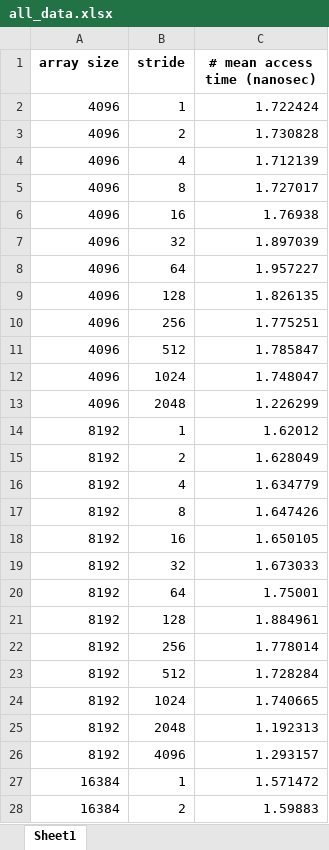
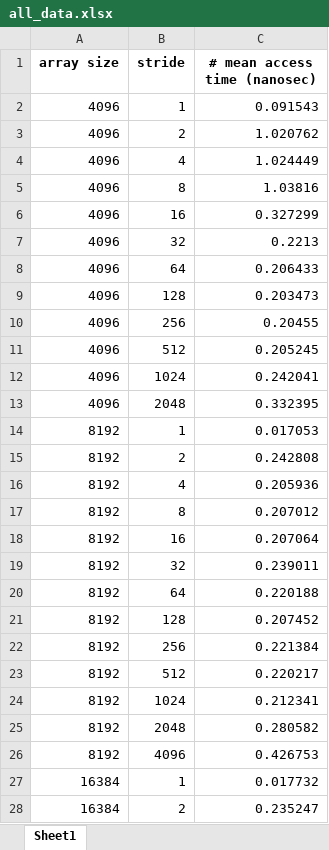
Before and after one commit to DuarteCruz6/projOC, an Excel workbook: proj1/medicoes/ex2/all_data.xlsx, sheet Sheet1, drawn as a sheet; only a part is shown; values as stored, in another font and other column widths than the file's, no borders; the diff covers the shown part only; the diff names each change by its address in the sheet, - before the commit and + after, or states it on an @@ line.

```diff
--- a/proj1/medicoes/ex2/all_data.xlsx (sheet Sheet1)
+++ b/proj1/medicoes/ex2/all_data.xlsx (sheet Sheet1)
-C2 (# mean access time (nanosec)): 1.722424
+C2 (# mean access time (nanosec)): 0.091543
-C3 (# mean access time (nanosec)): 1.730828
+C3 (# mean access time (nanosec)): 1.020762
-C4 (# mean access time (nanosec)): 1.712139
+C4 (# mean access time (nanosec)): 1.024449
-C5 (# mean access time (nanosec)): 1.727017
+C5 (# mean access time (nanosec)): 1.03816
-C6 (# mean access time (nanosec)): 1.76938
+C6 (# mean access time (nanosec)): 0.327299
-C7 (# mean access time (nanosec)): 1.897039
+C7 (# mean access time (nanosec)): 0.2213
-C8 (# mean access time (nanosec)): 1.957227
+C8 (# mean access time (nanosec)): 0.206433
-C9 (# mean access time (nanosec)): 1.826135
+C9 (# mean access time (nanosec)): 0.203473
-C10 (# mean access time (nanosec)): 1.775251
+C10 (# mean access time (nanosec)): 0.20455
-C11 (# mean access time (nanosec)): 1.785847
+C11 (# mean access time (nanosec)): 0.205245
-C12 (# mean access time (nanosec)): 1.748047
+C12 (# mean access time (nanosec)): 0.242041
-C13 (# mean access time (nanosec)): 1.226299
+C13 (# mean access time (nanosec)): 0.332395
-C14 (# mean access time (nanosec)): 1.62012
+C14 (# mean access time (nanosec)): 0.017053
-C15 (# mean access time (nanosec)): 1.628049
+C15 (# mean access time (nanosec)): 0.242808
-C16 (# mean access time (nanosec)): 1.634779
+C16 (# mean access time (nanosec)): 0.205936
-C17 (# mean access time (nanosec)): 1.647426
+C17 (# mean access time (nanosec)): 0.207012
-C18 (# mean access time (nanosec)): 1.650105
+C18 (# mean access time (nanosec)): 0.207064
-C19 (# mean access time (nanosec)): 1.673033
+C19 (# mean access time (nanosec)): 0.239011
-C20 (# mean access time (nanosec)): 1.75001
+C20 (# mean access time (nanosec)): 0.220188
-C21 (# mean access time (nanosec)): 1.884961
+C21 (# mean access time (nanosec)): 0.207452
-C22 (# mean access time (nanosec)): 1.778014
+C22 (# mean access time (nanosec)): 0.221384
-C23 (# mean access time (nanosec)): 1.728284
+C23 (# mean access time (nanosec)): 0.220217
-C24 (# mean access time (nanosec)): 1.740665
+C24 (# mean access time (nanosec)): 0.212341
-C25 (# mean access time (nanosec)): 1.192313
+C25 (# mean access time (nanosec)): 0.280582
-C26 (# mean access time (nanosec)): 1.293157
+C26 (# mean access time (nanosec)): 0.426753
-C27 (# mean access time (nanosec)): 1.571472
+C27 (# mean access time (nanosec)): 0.017732
-C28 (# mean access time (nanosec)): 1.59883
+C28 (# mean access time (nanosec)): 0.235247
```
Also changed, not shown: 160 edited cells elsewhere in this sheet, proj1/medicoes/ex2/dados-stride2048.xlsx, 9 other files.
